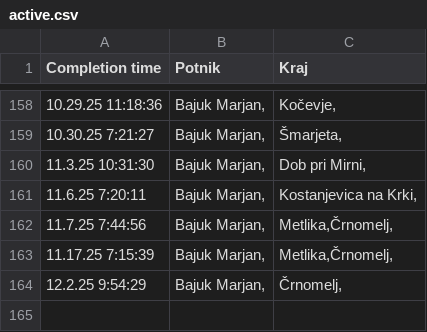
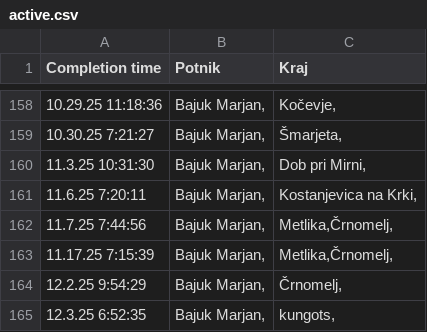
Before and after one commit to SRP-B/dat-nm, a CSV file: active.csv, drawn as a sheet; only a part is shown, gaps mark what is left out; the diff names each change by its address in the sheet, - before the commit and + after, or states it on an @@ line.

Commit message:
Appv12

```diff
--- a/active.csv
+++ b/active.csv
+row 165: 12.3.25 6:52:35 | Bajuk Marjan, | kungots,
```
